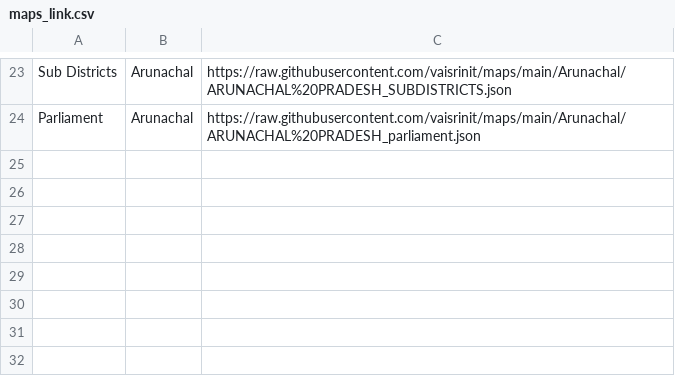
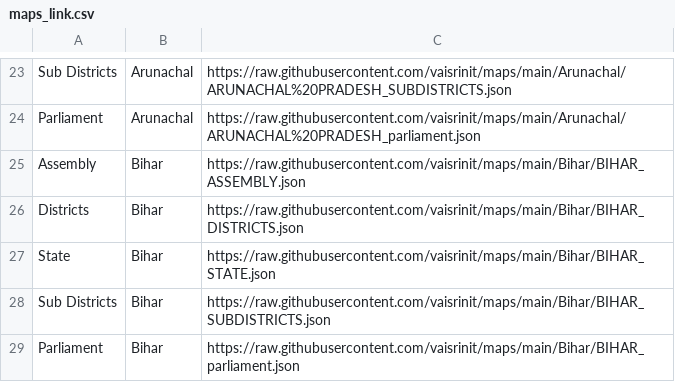
Before and after one commit to vaisrinit/maps, a CSV file: maps_link.csv, drawn as a sheet; only a part is shown, gaps mark what is left out; the diff names each change by its address in the sheet, - before the commit and + after, or states it on an @@ line.

```diff
--- a/maps_link.csv
+++ b/maps_link.csv
+row 25: Assembly | Bihar | https://raw.githubusercontent.com/vaisrinit/maps/main/Bihar/BIHAR_ASSEMBLY.json
+row 26: Districts | Bihar | https://raw.githubusercontent.com/vaisrinit/maps/main/Bihar/BIHAR_DISTRICTS.json
+row 27: State | Bihar | https://raw.githubusercontent.com/vaisrinit/maps/main/Bihar/BIHAR_STATE.json
+row 28: Sub Districts | Bihar | https://raw.githubusercontent.com/vaisrinit/maps/main/Bihar/BIHAR_SUBDISTRICTS.json
+row 29: Parliament | Bihar | https://raw.githubusercontent.com/vaisrinit/maps/main/Bihar/BIHAR_parliament.json
```
Also changed, not shown: 4 other files.
